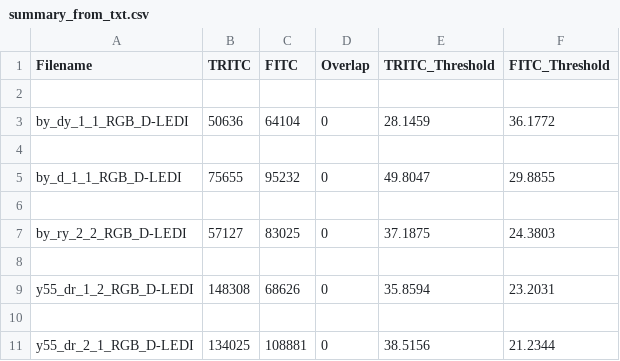
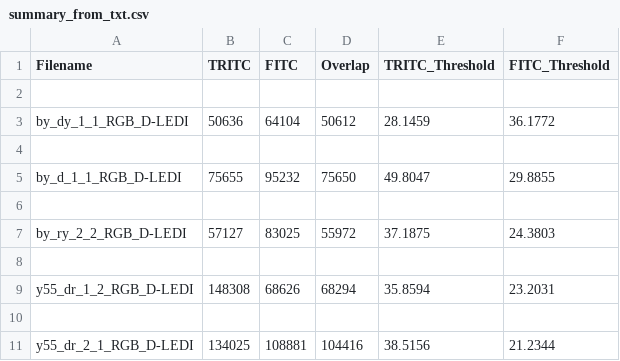
Before and after one commit to Pigusz/ElesztoLabFOT, a CSV file: summary_from_txt.csv, drawn as a sheet.

Commit message:
Add files via upload

```diff
--- a/summary_from_txt.csv
+++ b/summary_from_txt.csv
@@ -2,10 +2,10 @@ Filename,TRITC,FITC,Overlap,TRITC_Threshold,FITC_Threshold
 
-by_dy_1_1_RGB_D-LEDI,50636,64104,0,28.1459,36.1772
+by_dy_1_1_RGB_D-LEDI,50636,64104,50612,28.1459,36.1772
 
-by_d_1_1_RGB_D-LEDI,75655,95232,0,49.8047,29.8855
+by_d_1_1_RGB_D-LEDI,75655,95232,75650,49.8047,29.8855
 
-by_ry_2_2_RGB_D-LEDI,57127,83025,0,37.1875,24.3803
+by_ry_2_2_RGB_D-LEDI,57127,83025,55972,37.1875,24.3803
 
-y55_dr_1_2_RGB_D-LEDI,148308,68626,0,35.8594,23.2031
+y55_dr_1_2_RGB_D-LEDI,148308,68626,68294,35.8594,23.2031
 
-y55_dr_2_1_RGB_D-LEDI,134025,108881,0,38.5156,21.2344
+y55_dr_2_1_RGB_D-LEDI,134025,108881,104416,38.5156,21.2344
```
